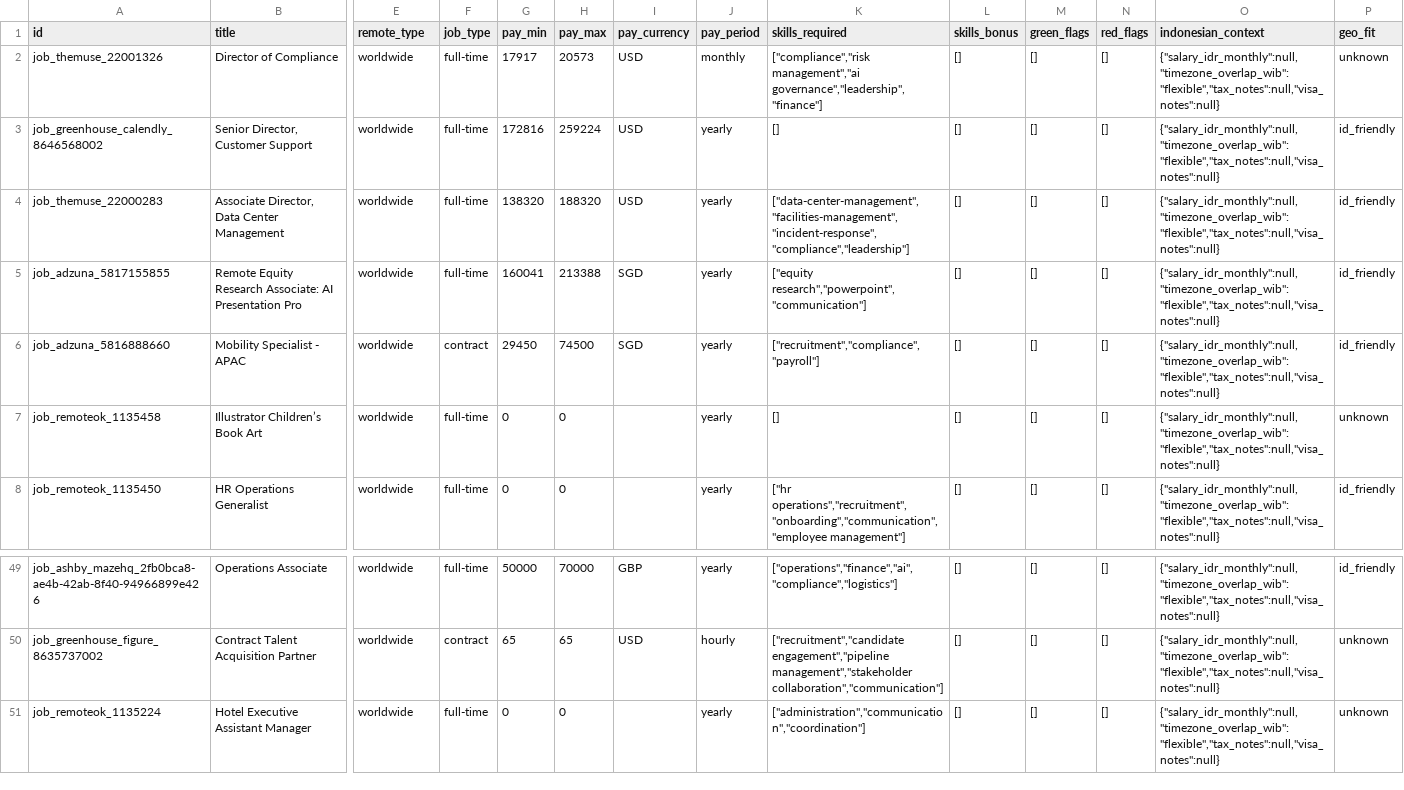
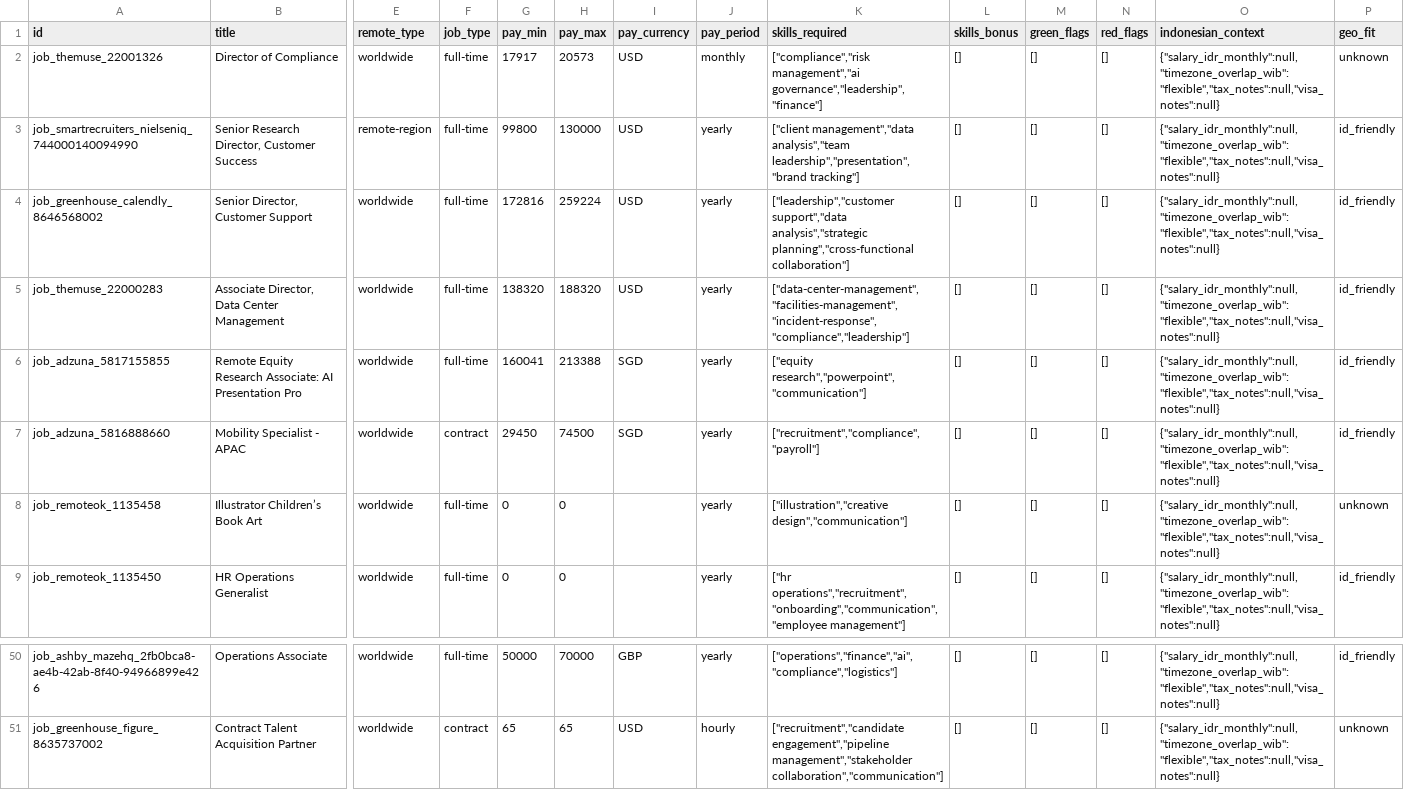
Before and after one commit to kelvindesman/lokerdollar-market-data, a CSV file: data/sample-remote-jobs.csv, drawn as a sheet; only a part is shown, gaps mark what is left out; removed rows and columns are numbered as before the commit, all else as after; rows hold the shown columns only; the diff names each change by its address in the sheet, - before the commit and + after, or states it on an @@ line.

Commit message:
chore(data): weekly market teaser refresh 2026-07-28

```diff
--- a/data/sample-remote-jobs.csv
+++ b/data/sample-remote-jobs.csv
+row 3: job_smartrecruiters_nielseniq_744000140094990 | Senior Research Director, Customer Success | remote-region | full-time | 99800 | 130000 | USD | yearly | ["client management","data analysis","team leadership","presentation","brand tracking"] | [] | [] | [] | {"salary_idr_monthly":null,"timezone_overlap_wib":"flexible","tax_notes":null,"visa_notes":null} | id_friendly
-K4 (skills_required): []
+K4 (skills_required): ["leadership","customer support","data analysis","strategic planning","cross-functional collaboration"]
-K8 (skills_required): []
+K8 (skills_required): ["illustration","creative design","communication"]
-row 51: job_remoteok_1135224 | Hotel Executive Assistant Manager | worldwide | full-time | 0 | 0 |  | yearly | ["administration","communication","coordination"] | [] | [] | [] | {"salary_idr_monthly":null,"timezone_overlap_wib":"flexible","tax_notes":null,"visa_notes":null} | unknown
```
